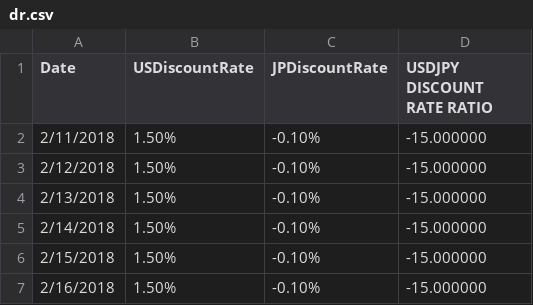
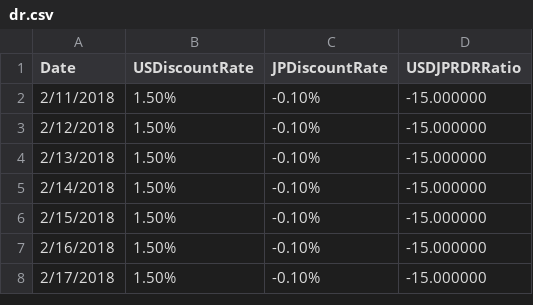
Before and after one commit to stmansour/psim, a CSV file: data/dr.csv, drawn as a sheet; only a part is shown; the shorter side is filled out with more unchanged rows.

```diff
--- a/data/dr.csv
+++ b/data/dr.csv
@@ -1,2 +1,2 @@
-Date,USDiscountRate,JPDiscountRate,"USDJPY DISCOUNT RATE RATIO"
+Date,USDiscountRate,JPDiscountRate,USDJPRDRRatio
 2/11/2018,1.50%,-0.10%,-15.000000
```
Also changed, not shown: 7 other files.
